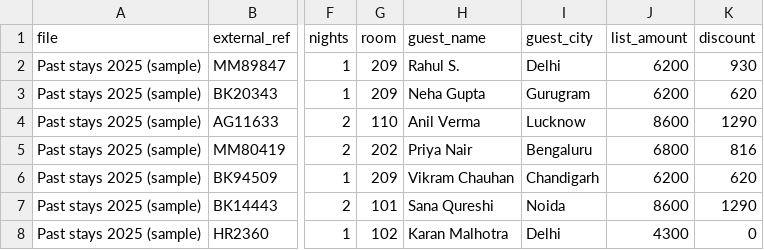
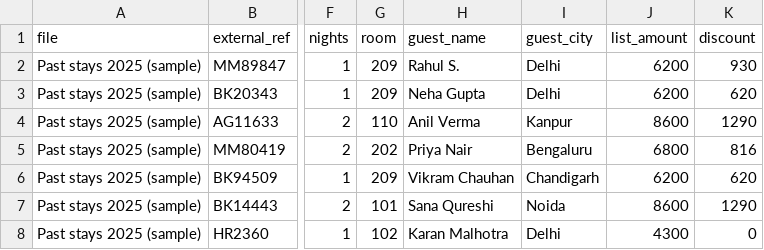
Before and after one commit to aaravfractal/seedha, a CSV file: apps/api/seed/data/history_rows.csv, drawn as a sheet; only a part is shown, gaps mark what is left out; the diff names each change by its address in the sheet, - before the commit and + after, or states it on an @@ line.

```diff
--- a/apps/api/seed/data/history_rows.csv
+++ b/apps/api/seed/data/history_rows.csv
-I3 (guest_city): Gurugram
+I3 (guest_city): Delhi
-I4 (guest_city): Lucknow
+I4 (guest_city): Kanpur
```
Also changed, not shown: 22 other files.
